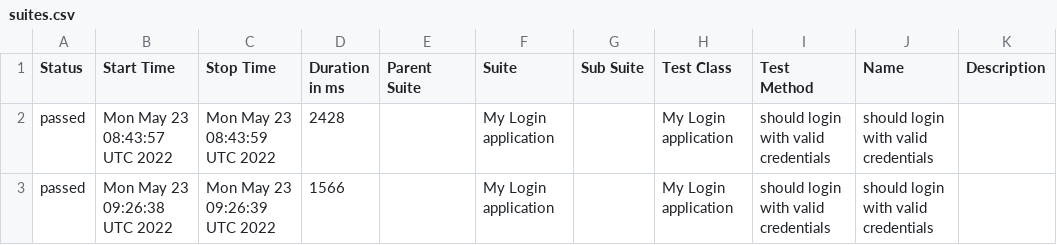
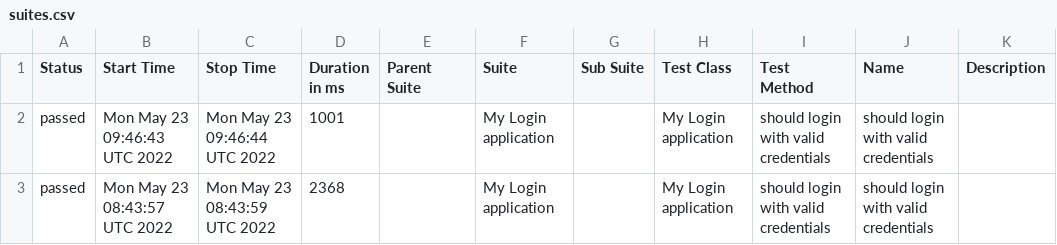
Before and after one commit to Kravch773/testGithubActions, a CSV file: data/suites.csv, drawn as a sheet.

Commit message:
Deploying to gh-pages from @ Kravch773/testGithubActions@17e0adcd40cf755ddf6f25bb39911d24f76c00dc 🚀

```diff
--- a/data/suites.csv
+++ b/data/suites.csv
@@ -1,3 +1,3 @@
 "Status","Start Time","Stop Time","Duration in ms","Parent Suite","Suite","Sub Suite","Test Class","Test Method","Name","Description"
-"passed","Mon May 23 08:43:57 UTC 2022","Mon May 23 08:43:59 UTC 2022","2428","","My Login application","","My Login application","should login with valid credentials","should login with valid credentials",""
-"passed","Mon May 23 09:26:38 UTC 2022","Mon May 23 09:26:39 UTC 2022","1566","","My Login application","","My Login application","should login with valid credentials","should login with valid credentials",""
+"passed","Mon May 23 09:46:43 UTC 2022","Mon May 23 09:46:44 UTC 2022","1001","","My Login application","","My Login application","should login with valid credentials","should login with valid credentials",""
+"passed","Mon May 23 08:43:57 UTC 2022","Mon May 23 08:43:59 UTC 2022","2368","","My Login application","","My Login application","should login with valid credentials","should login with valid credentials",""
```
Also changed, not shown: 26 other files.
